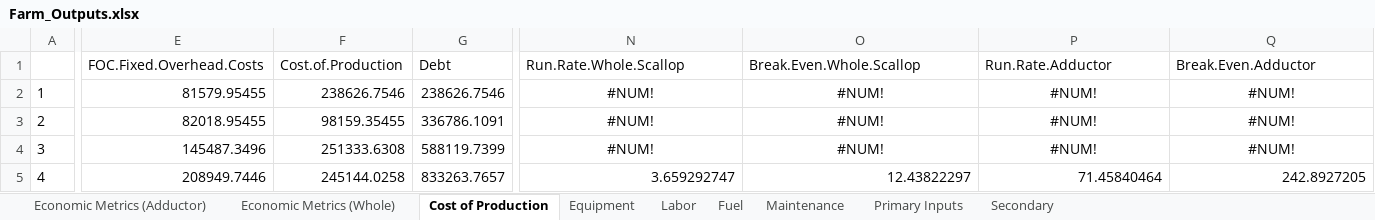
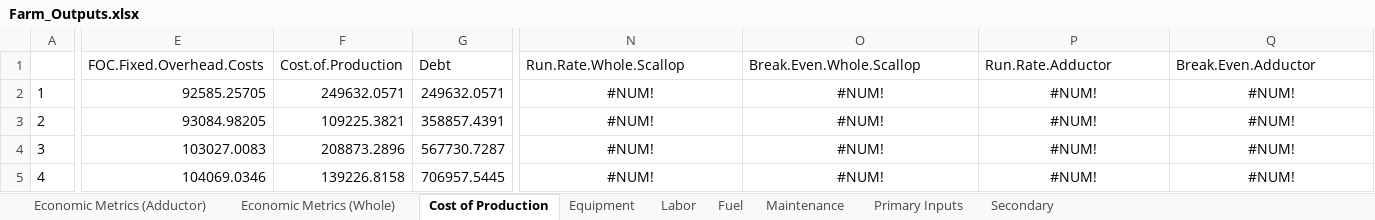
Before and after one commit to phish92129/Scallop-Bioeconomic-Analysis, an Excel workbook: Farm_Outputs.xlsx, sheet Cost of Production, drawn as a sheet; only a part is shown, gaps mark what is left out; values as stored, in another font and other column widths than the file's, no borders; the diff covers the shown part only; the diff names each change by its address in the sheet, - before the commit and + after, or states it on an @@ line.

```diff
--- a/Farm_Outputs.xlsx (sheet Cost of Production)
+++ b/Farm_Outputs.xlsx (sheet Cost of Production)
-E2 (FOC.Fixed.Overhead.Costs): 81579.95455
+E2 (FOC.Fixed.Overhead.Costs): 92585.25705
-F2 (Cost.of.Production): 238626.7546
+F2 (Cost.of.Production): 249632.0571
-G2 (Debt): 238626.7546
+G2 (Debt): 249632.0571
-E3 (FOC.Fixed.Overhead.Costs): 82018.95455
+E3 (FOC.Fixed.Overhead.Costs): 93084.98205
-F3 (Cost.of.Production): 98159.35455
+F3 (Cost.of.Production): 109225.3821
-G3 (Debt): 336786.1091
+G3 (Debt): 358857.4391
-E4 (FOC.Fixed.Overhead.Costs): 145487.3496
+E4 (FOC.Fixed.Overhead.Costs): 103027.0083
-F4 (Cost.of.Production): 251333.6308
+F4 (Cost.of.Production): 208873.2896
-G4 (Debt): 588119.7399
+G4 (Debt): 567730.7287
-E5 (FOC.Fixed.Overhead.Costs): 208949.7446
+E5 (FOC.Fixed.Overhead.Costs): 104069.0346
-F5 (Cost.of.Production): 245144.0258
+F5 (Cost.of.Production): 139226.8158
-G5 (Debt): 833263.7657
+G5 (Debt): 706957.5445
-N5 (Run.Rate.Whole.Scallop): 3.659292747
+N5 (Run.Rate.Whole.Scallop): #NUM!
-N5:Q5 alignment: right
+N5:Q5 alignment: center
-O5 (Break.Even.Whole.Scallop): 12.43822297
+O5 (Break.Even.Whole.Scallop): #NUM!
-P5 (Run.Rate.Adductor): 71.45840464
+P5 (Run.Rate.Adductor): #NUM!
-Q5 (Break.Even.Adductor): 242.8927205
+Q5 (Break.Even.Adductor): #NUM!
```
Also changed, not shown: 98 edited cells elsewhere in this sheet, sheet Labor, sheet Fuel, sheet Maintenance, 1 other file.
